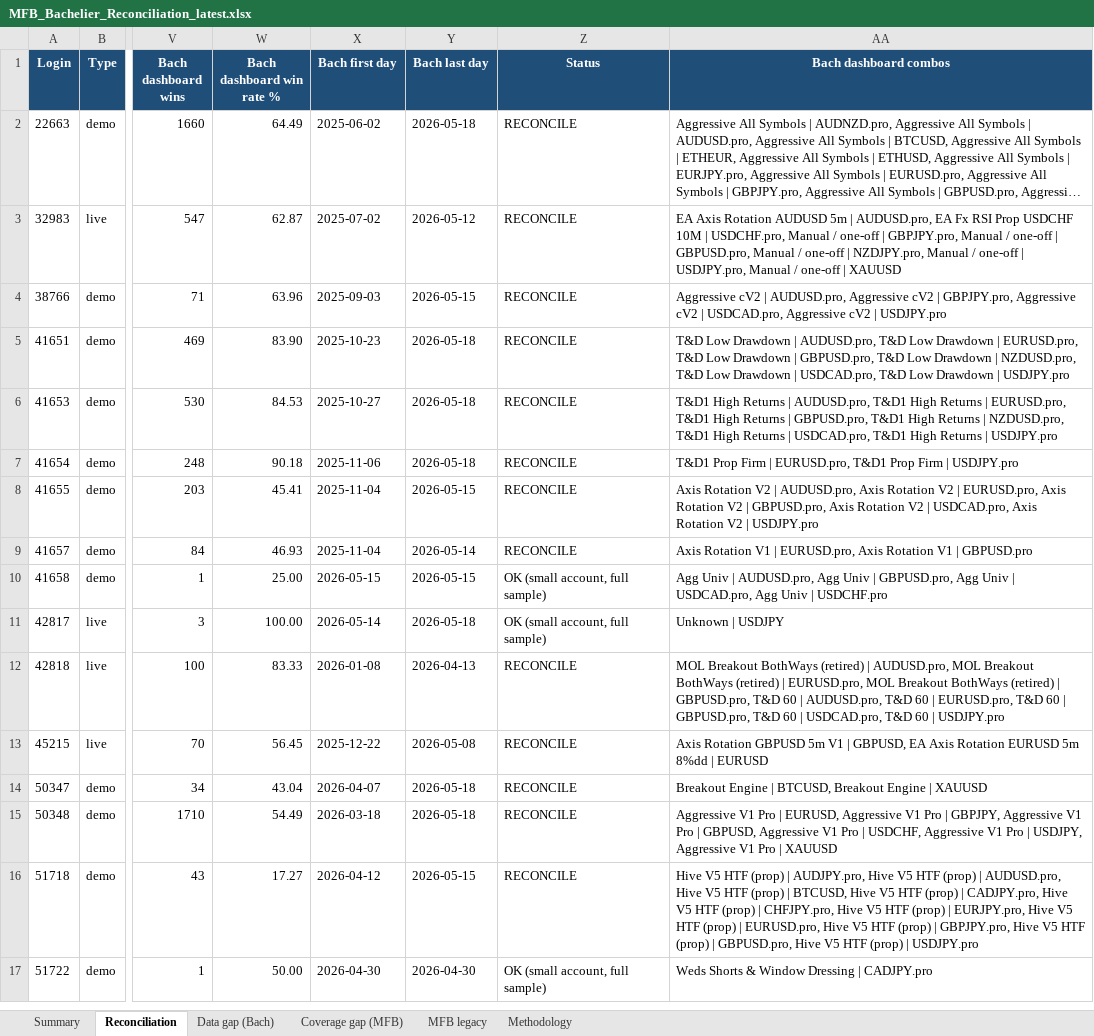
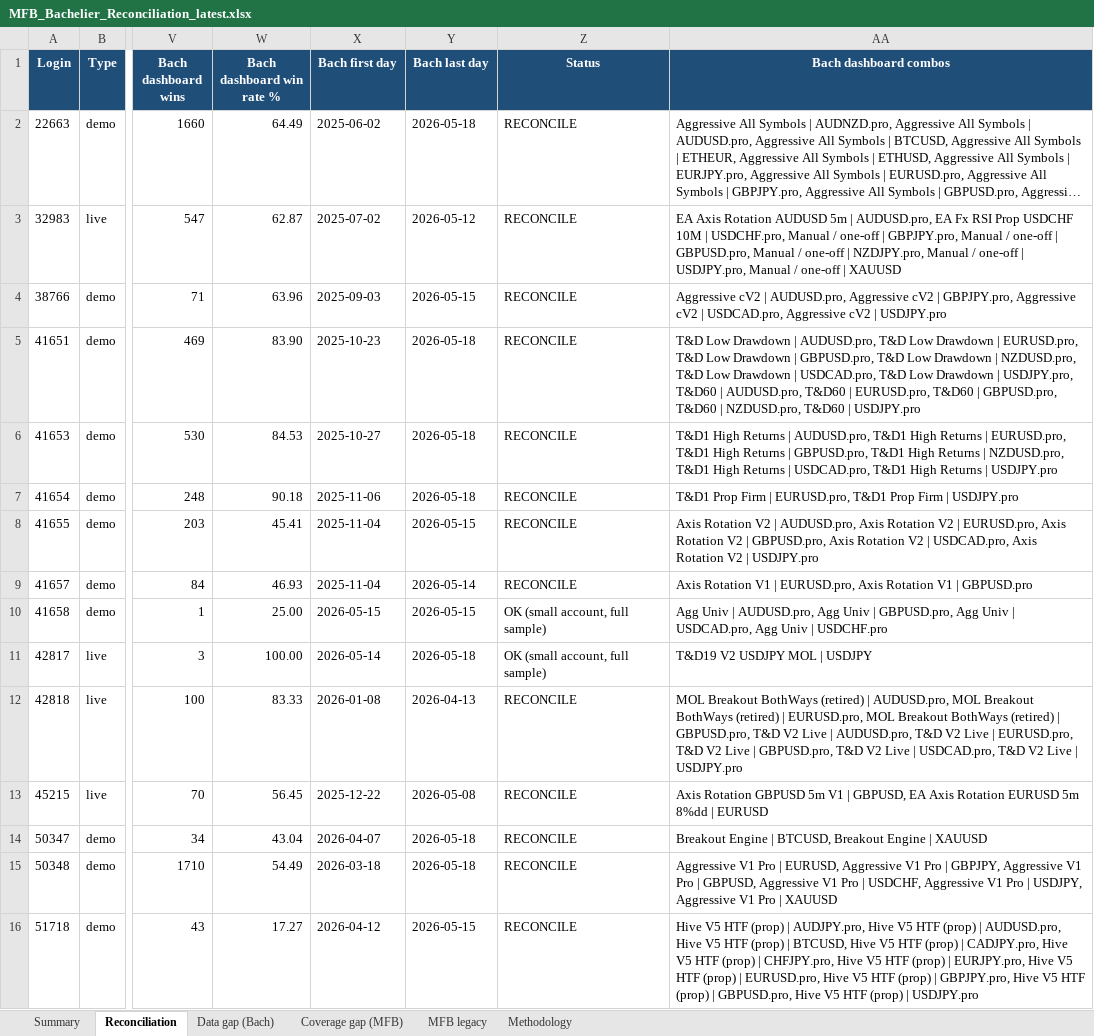
Before and after one commit to TheCryptocrat/bachelier-dashboards, an Excel workbook: MFB_Bachelier_Reconciliation_latest.xlsx, sheet Reconciliation, drawn as a sheet; only a part is shown, gaps mark what is left out; the shorter side is filled out with more unchanged rows; long unchanged cells end in …; values as stored, in another font and other column widths than the file's, no borders; the diff names each change by its address in the sheet, - before the commit and + after, or states it on an @@ line.

Commit message:
Refresh dashboards after fixing NaN login attribution on today's local pull
42818 (T&D V2 Live) traded today (last 19:31 ET) but was hidden by the
NaN-login bug. Other live accounts (32983, 657902) genuinely haven't
traded since 5/12 and 5/15 — that's the EA, not a data gap.

Triggered by: 215 rows from today's local raw pull (extraction_batch
20260518_213406) all had NaN login because consolidate.py's
add_login_column hadn't run on them. --full-rebuild fixed it; all
122,850 rows now have a non-NaN login.

```diff
--- a/MFB_Bachelier_Reconciliation_latest.xlsx (sheet Reconciliation)
+++ b/MFB_Bachelier_Reconciliation_latest.xlsx (sheet Reconciliation)
-AA5 (Bach dashboard combos): …Drawdown | USDJPY.pro
+AA5 (Bach dashboard combos): …Drawdown | USDJPY.pro, T&D60 | AUDUSD.pro, T&D60 | EURUSD.pro, T&D60 | GBPUSD.pro, T&D60 | NZDUSD.pro, T&D60 | USDJPY.pro
-AA11 (Bach dashboard combos): Unknown | USDJPY
+AA11 (Bach dashboard combos): T&D19 V2 USDJPY MOL | USDJPY
-AA12 (Bach dashboard combos): …GBPUSD.pro, T&D 60 | AUDUSD.pro, T&D 60 | EURUSD.pro, T&D 60 | GBPUSD.pro, T&D 60 | USDCAD.pro, T&D 60 | USDJPY.pro
+AA12 (Bach dashboard combos): …GBPUSD.pro, T&D V2 Live | AUDUSD.pro, T&D V2 Live | EURUSD.pro, T&D V2 Live | GBPUSD.pro, T&D V2 Live | USDCAD.pro, T&D V2 Live | USDJPY.pro
```
Also changed, not shown: 4 other files.
